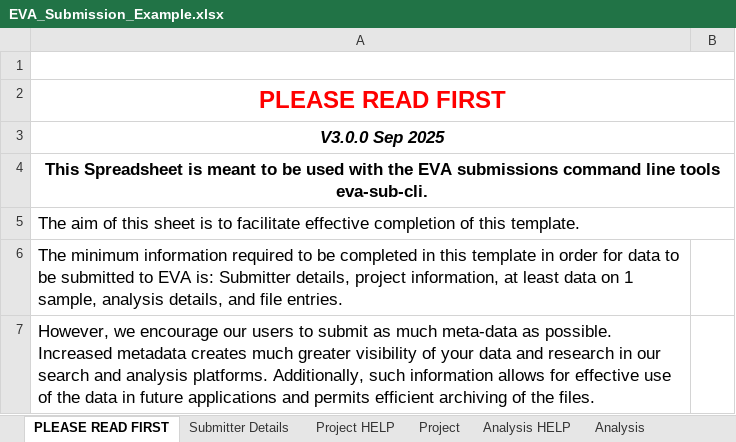
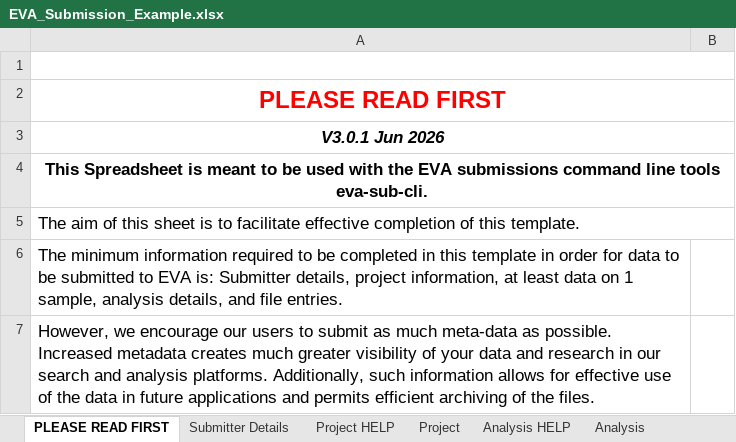
Before and after one commit to EBIvariation/eva-sub-cli, an Excel workbook: eva_sub_cli/etc/EVA_Submission_Example.xlsx, sheet PLEASE READ FIRST, drawn as a sheet; only a part is shown; values as stored, in another font and other column widths than the file's, no borders; the diff names each change by its address in the sheet, - before the commit and + after, or states it on an @@ line.

```diff
--- a/eva_sub_cli/etc/EVA_Submission_Example.xlsx (sheet PLEASE READ FIRST)
+++ b/eva_sub_cli/etc/EVA_Submission_Example.xlsx (sheet PLEASE READ FIRST)
-A3: V3.0.0 Sep 2025
+A3: V3.0.1 Jun 2026
```
Also changed, not shown: sheet Sample, sheet Project, sheet CVs, sheet Submitter Details, sheet Analysis, eva_sub_cli/etc/EVA_Submission_template.xlsx, 8 other files.
